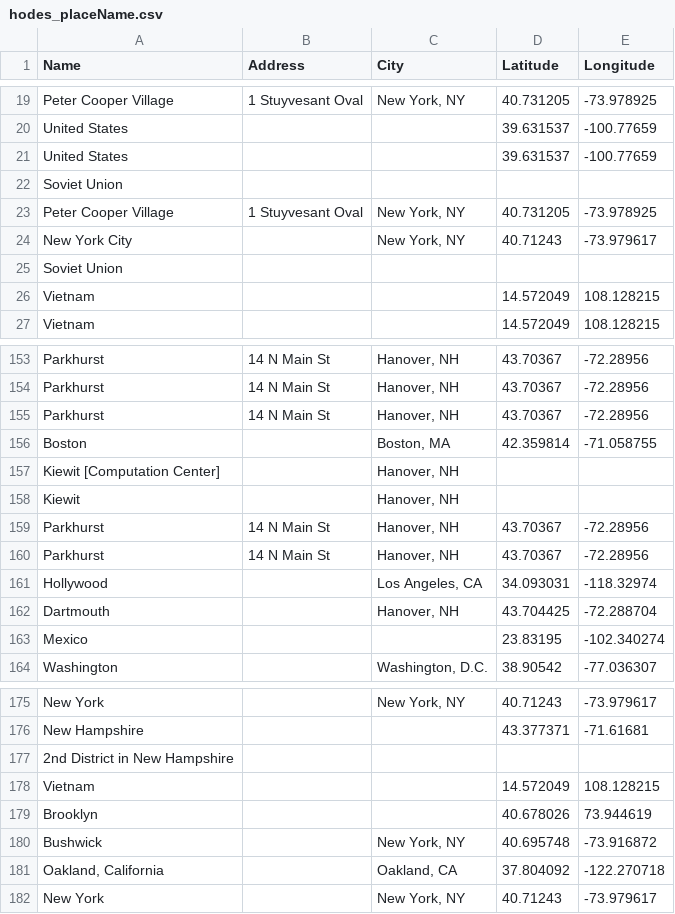
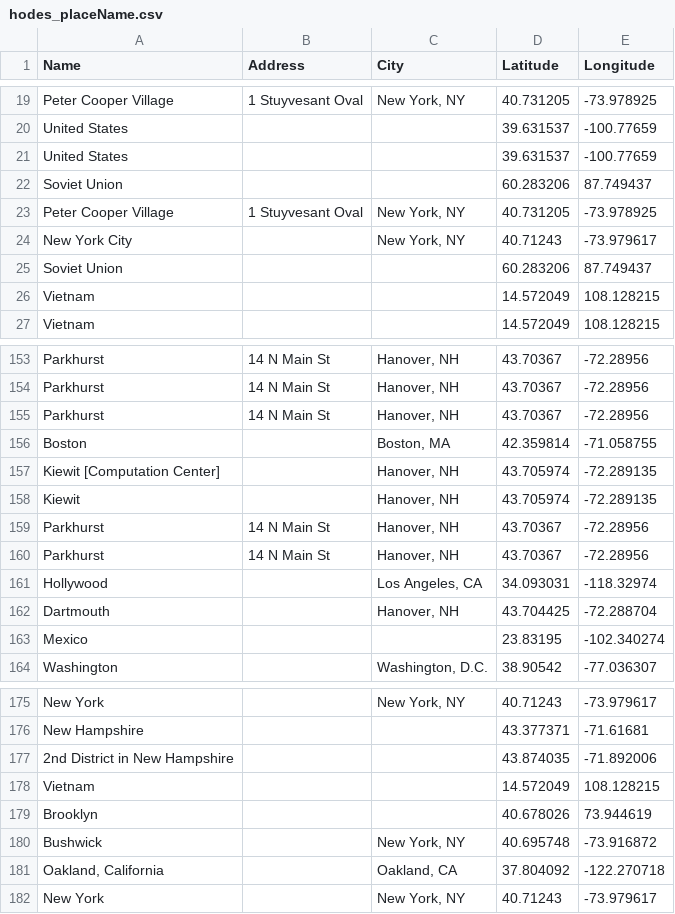
Before and after one commit to valerieht99/TEI-Encoding, a CSV file: data-viz/placeName/hodes_placeName.csv, drawn as a sheet; only a part is shown, gaps mark what is left out.

Commit message:
Update hodes_placeName.csv

```diff
--- a/data-viz/placeName/hodes_placeName.csv
+++ b/data-viz/placeName/hodes_placeName.csv
@@ -21,6 +21,6 @@ United States,,,39.631537,-100.77659
 United States,,,39.631537,-100.77659
-Soviet Union,,,,
+Soviet Union,,,60.283206,87.749437
 Peter Cooper Village,1 Stuyvesant Oval,"New York, NY",40.731205,-73.978925
 New York City,,"New York, NY",40.71243,-73.979617
-Soviet Union,,,,
+Soviet Union,,,60.283206,87.749437
 Vietnam,,,14.572049,108.128215
@@ -156,4 +156,4 @@ Parkhurst,14 N Main St,"Hanover, NH",43.70367,-72.28956
 Boston,,"Boston, MA",42.359814,-71.058755
-Kiewit [Computation Center],,"Hanover, NH",,
-Kiewit,,"Hanover, NH",,
+Kiewit [Computation Center],,"Hanover, NH",43.705974,-72.289135
+Kiewit,,"Hanover, NH",43.705974,-72.289135
 Parkhurst,14 N Main St,"Hanover, NH",43.70367,-72.28956
@@ -176,3 +176,3 @@ New York,,"New York, NY",40.71243,-73.979617
 New Hampshire,,,43.377371,-71.61681
-2nd District in New Hampshire,,,,
+2nd District in New Hampshire,,,43.874035,-71.892006
 Vietnam,,,14.572049,108.128215
```
